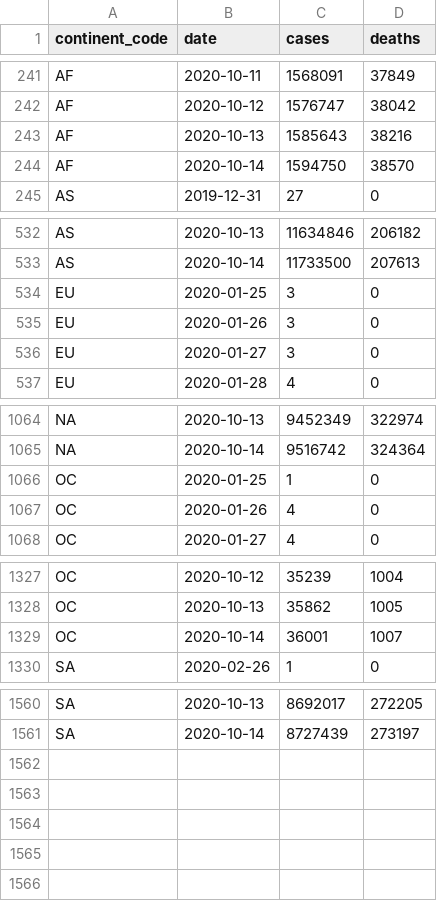
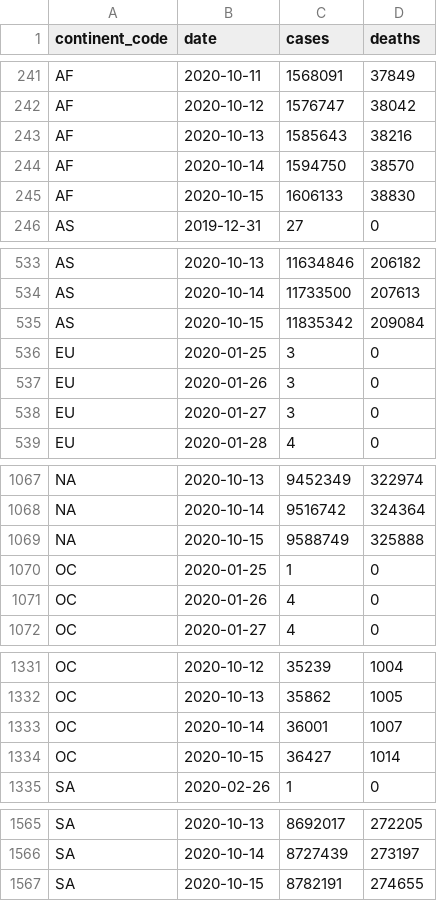
Before and after one commit to covid-open-data/xform-casecount-ecdc, a CSV file: output/continents.csv, drawn as a sheet; only a part is shown, gaps mark what is left out; the diff covers the shown part only; the diff names each change by its address in the sheet, - before the commit and + after, or states it on an @@ line.

```diff
--- a/output/continents.csv
+++ b/output/continents.csv
+row 245: AF | 2020-10-15 | 1606133 | 38830
+row 535: AS | 2020-10-15 | 11835342 | 209084
+row 1069: NA | 2020-10-15 | 9588749 | 325888
+row 1334: OC | 2020-10-15 | 36427 | 1014
+row 1567: SA | 2020-10-15 | 8782191 | 274655
```
Also changed, not shown: 1 added row and 34 edited cells elsewhere in this file, output/admin0/all.csv, output/global.csv, 1 other file.
